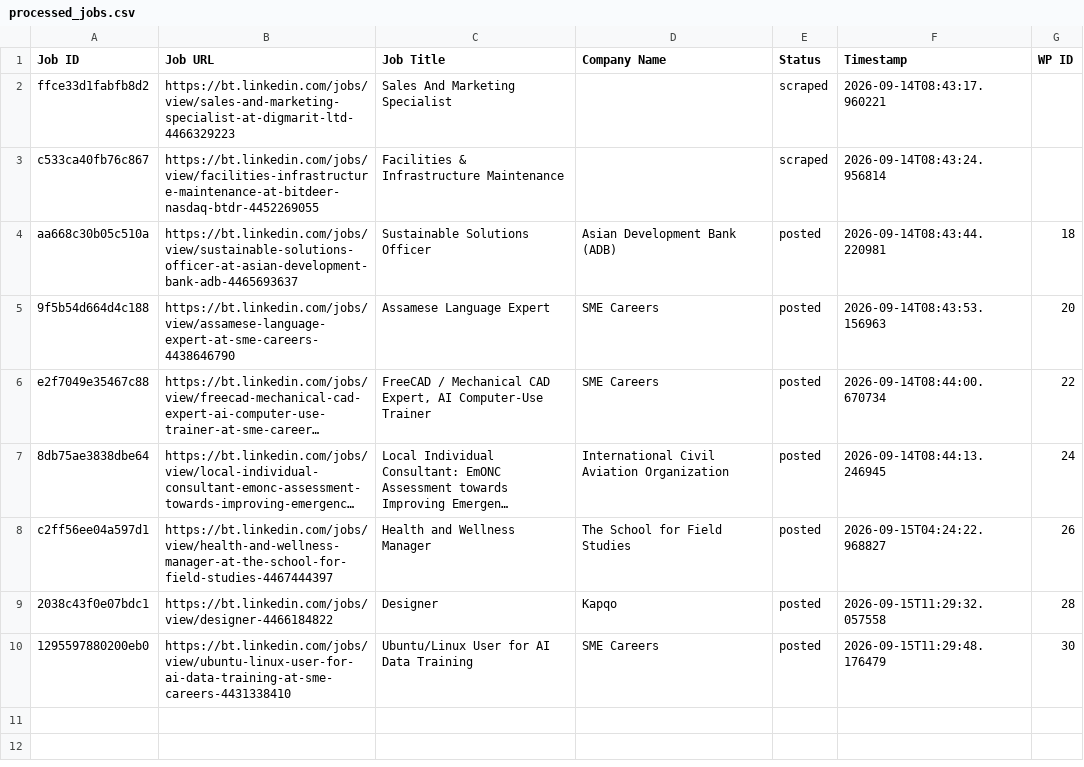
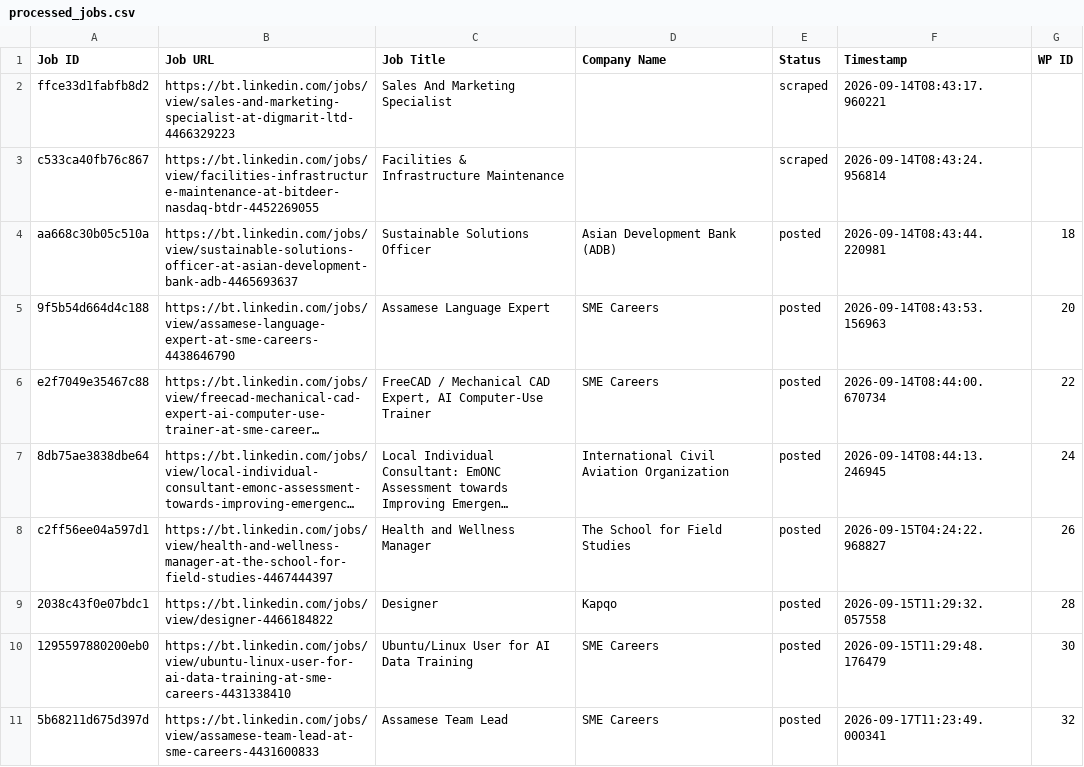
Before and after one commit to innovationinc2000/bt, a CSV file: processed_jobs.csv, drawn as a sheet; long unchanged cells end in ….

```diff
--- a/processed_jobs.csv
+++ b/processed_jobs.csv
@@ -10 +10,2 @@ c2ff56ee04a597d1,https://bt.linkedin.com/jobs/view/health-and-wellness-manager-a
 1295597880200eb0,https://bt.linkedin.com/jobs/view/ubuntu-linux-user-for-ai-data-training-at-sme-careers-4431338410,Ubuntu/Linux User for AI Data Training,SME Careers,posted,2026-09-15T11:29:48.176479,30
+5b68211d675d397d,https://bt.linkedin.com/jobs/view/assamese-team-lead-at-sme-careers-4431600833,Assamese Team Lead,SME Careers,posted,2026-09-17T11:23:49.000341,32
```
